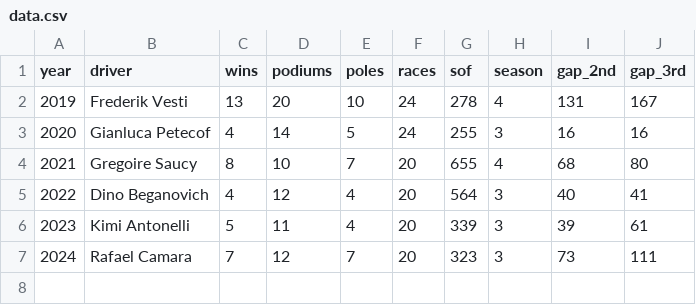
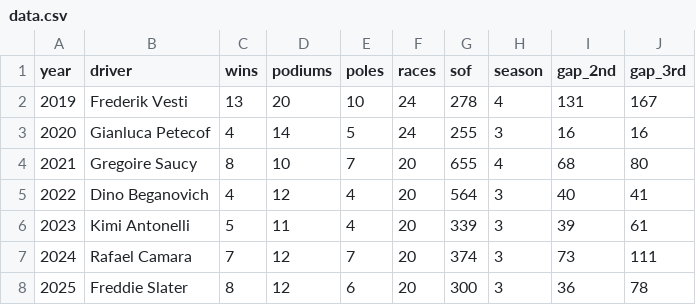
Before and after one commit to herrbolzen/FRECA_Champs, a CSV file: data.csv, drawn as a sheet.

```diff
--- a/data.csv
+++ b/data.csv
@@ -6,2 +6,3 @@ year, driver, wins, podiums, poles, races, sof, season, gap_2nd, gap_3rd
 2023, Kimi Antonelli, 5, 11, 4, 20, 339, 3, 39, 61
-2024, Rafael Camara, 7, 12, 7, 20, 323, 3, 73, 111
+2024, Rafael Camara, 7, 12, 7, 20, 374, 3, 73, 111
+2025, Freddie Slater, 8, 12, 6, 20, 300, 3, 36, 78
```
Also changed, not shown: 1 other file.
